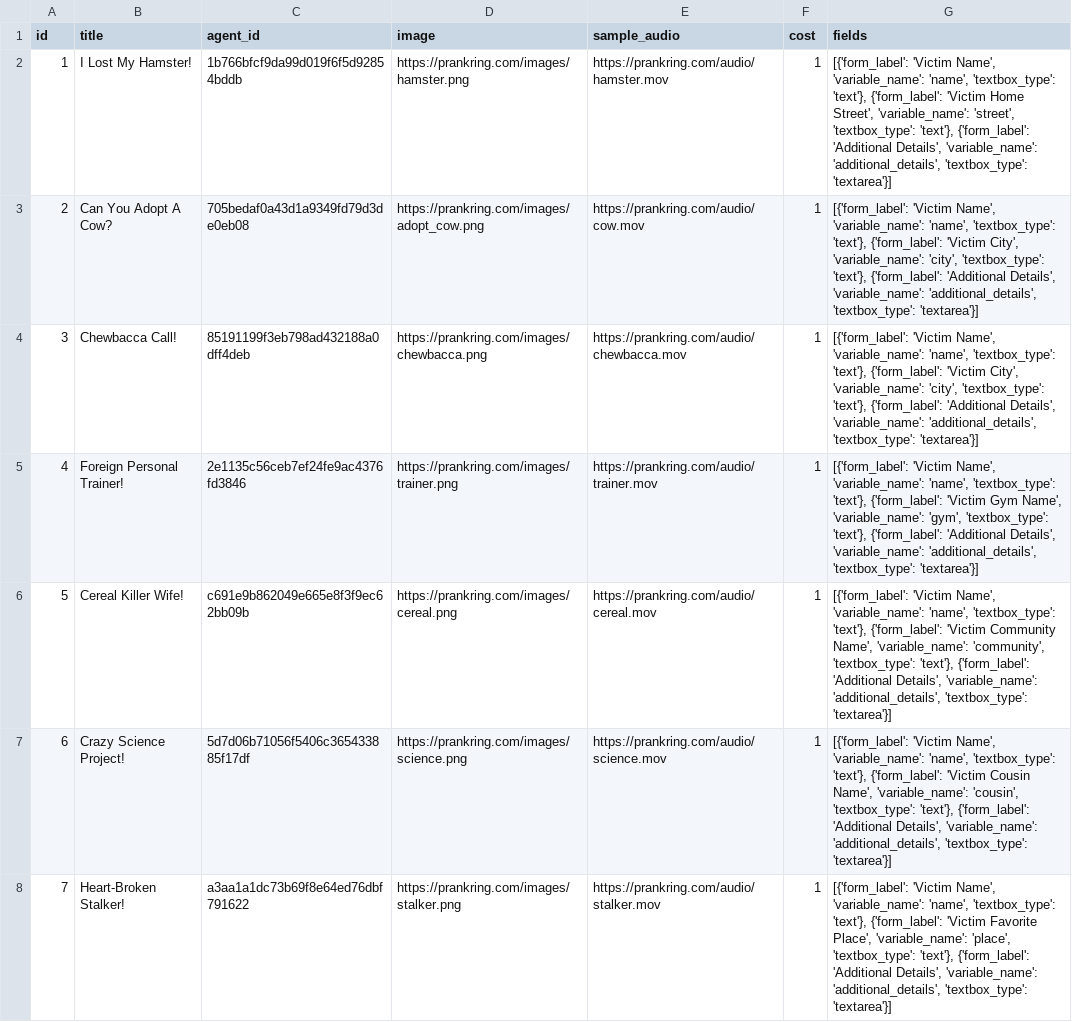
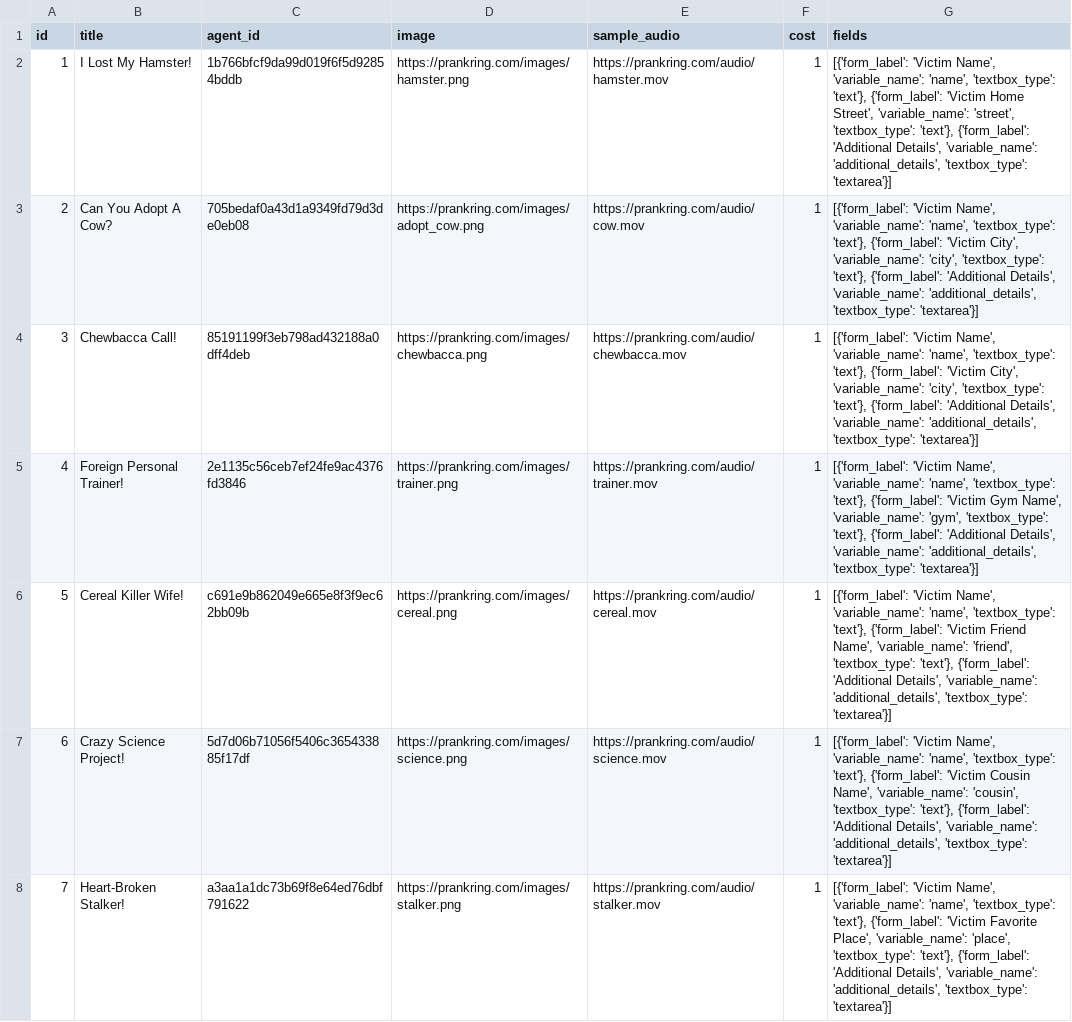
Before and after one commit to ibbi/justaprankbro, a CSV file: server/scripts.csv, drawn as a sheet; only a part is shown.

Commit message:
Update scripts.csv

```diff
--- a/server/scripts.csv
+++ b/server/scripts.csv
@@ -5,3 +5,3 @@ id,title,agent_id,image,sample_audio,cost,fields
 4,Foreign Personal Trainer!,2e1135c56ceb7ef24fe9ac4376fd3846,https://prankring.com/images/trainer.png,https://prankring.com/audio/trainer.mov,1,"[{'form_label': 'Victim Name', 'variable_name': 'name', 'textbox_type': 'text'}, {'form_label': 'Victim Gym Name', 'variable_name': 'gym', 'textbox_type': 'text'}, {'form_label': 'Additional Details', 'variable_name': 'additional_details', 'textbox_type': 'textarea'}]"
-5,Cereal Killer Wife!,c691e9b862049e665e8f3f9ec62bb09b,https://prankring.com/images/cereal.png,https://prankring.com/audio/cereal.mov,1,"[{'form_label': 'Victim Name', 'variable_name': 'name', 'textbox_type': 'text'}, {'form_label': 'Victim Community Name', 'variable_name': 'community', 'textbox_type': 'text'}, {'form_label': 'Additional Details', 'variable_name': 'additional_details', 'textbox_type': 'textarea'}]"
+5,Cereal Killer Wife!,c691e9b862049e665e8f3f9ec62bb09b,https://prankring.com/images/cereal.png,https://prankring.com/audio/cereal.mov,1,"[{'form_label': 'Victim Name', 'variable_name': 'name', 'textbox_type': 'text'}, {'form_label': 'Victim Friend Name', 'variable_name': 'friend', 'textbox_type': 'text'}, {'form_label': 'Additional Details', 'variable_name': 'additional_details', 'textbox_type': 'textarea'}]"
 6,Crazy Science Project!,5d7d06b71056f5406c365433885f17df,https://prankring.com/images/science.png,https://prankring.com/audio/science.mov,1,"[{'form_label': 'Victim Name', 'variable_name': 'name', 'textbox_type': 'text'}, {'form_label': 'Victim Cousin Name', 'variable_name': 'cousin', 'textbox_type': 'text'}, {'form_label': 'Additional Details', 'variable_name': 'additional_details', 'textbox_type': 'textarea'}]"
```
